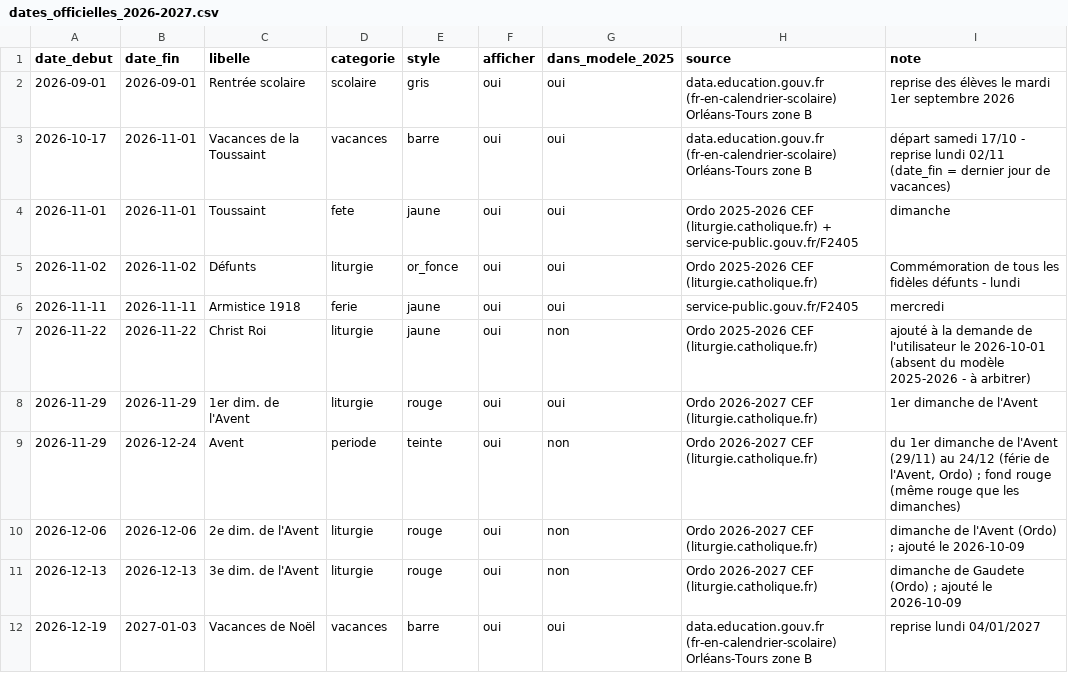
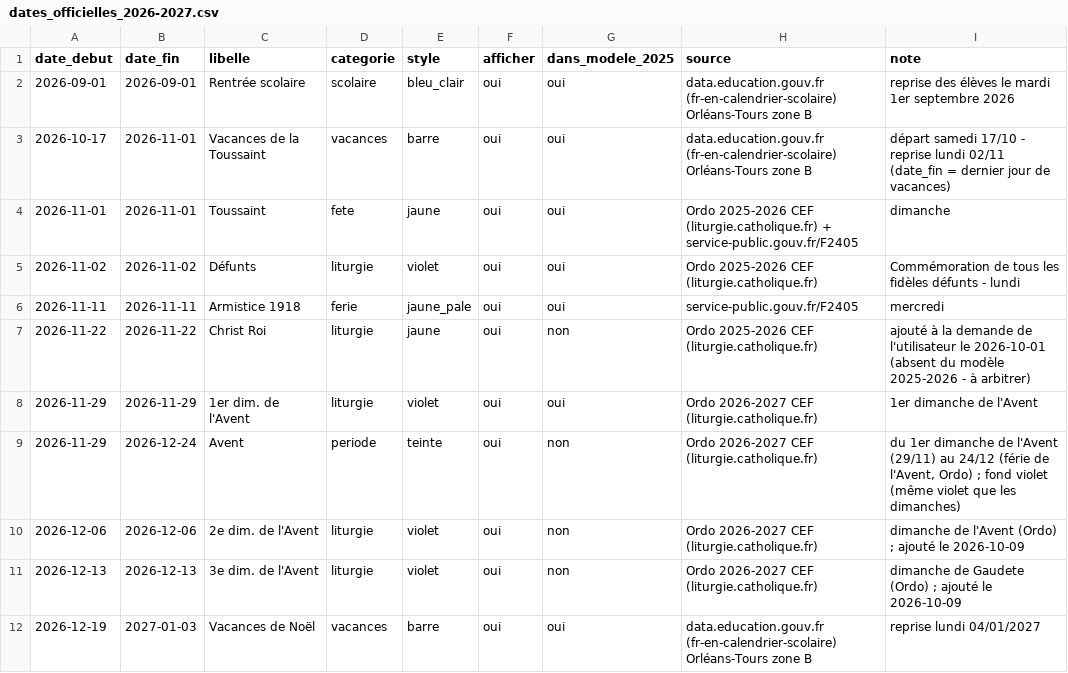
Before and after one commit to Sibalou/caldav-ics-paroisse, a CSV file: calendrier_paroissial/dates_officielles_2026-2027.csv, drawn as a sheet; only a part is shown; the diff covers the shown part only.

```diff
--- a/calendrier_paroissial/dates_officielles_2026-2027.csv
+++ b/calendrier_paroissial/dates_officielles_2026-2027.csv
@@ -1,12 +1,12 @@
 date_debut,date_fin,libelle,categorie,style,afficher,dans_modele_2025,source,note
-2026-09-01,2026-09-01,Rentrée scolaire,scolaire,gris,oui,oui,data.education.gouv.fr (fr-en-calendrier-scolaire) Orléans-Tours zone B,reprise des élèves le mardi 1er septembre 2026
+2026-09-01,2026-09-01,Rentrée scolaire,scolaire,bleu_clair,oui,oui,data.education.gouv.fr (fr-en-calendrier-scolaire) Orléans-Tours zone B,reprise des élèves le mardi 1er septembre 2026
 2026-10-17,2026-11-01,Vacances de la Toussaint,vacances,barre,oui,oui,data.education.gouv.fr (fr-en-calendrier-scolaire) Orléans-Tours zone B,départ samedi 17/10 - reprise lundi 02/11 (date_fin = dernier jour de vacances)
 2026-11-01,2026-11-01,Toussaint,fete,jaune,oui,oui,Ordo 2025-2026 CEF (liturgie.catholique.fr) + service-public.gouv.fr/F2405,dimanche
-2026-11-02,2026-11-02,Défunts,liturgie,or_fonce,oui,oui,Ordo 2025-2026 CEF (liturgie.catholique.fr),Commémoration de tous les fidèles défunts - lundi
-2026-11-11,2026-11-11,Armistice 1918,ferie,jaune,oui,oui,service-public.gouv.fr/F2405,mercredi
+2026-11-02,2026-11-02,Défunts,liturgie,violet,oui,oui,Ordo 2025-2026 CEF (liturgie.catholique.fr),Commémoration de tous les fidèles défunts - lundi
+2026-11-11,2026-11-11,Armistice 1918,ferie,jaune_pale,oui,oui,service-public.gouv.fr/F2405,mercredi
 2026-11-22,2026-11-22,Christ Roi,liturgie,jaune,oui,non,Ordo 2025-2026 CEF (liturgie.catholique.fr),ajouté à la demande de l'utilisateur le 2026-10-01 (absent du modèle 2025-2026 - à arbitrer)
-2026-11-29,2026-11-29,1er dim. de l'Avent,liturgie,rouge,oui,oui,Ordo 2026-2027 CEF (liturgie.catholique.fr),1er dimanche de l'Avent
-2026-11-29,2026-12-24,Avent,periode,teinte,oui,non,Ordo 2026-2027 CEF (liturgie.catholique.fr),"du 1er dimanche de l'Avent (29/11) au 24/12 (férie de l'Avent, Ordo) ; fond rouge (même rouge que les dimanches)"
-2026-12-06,2026-12-06,2e dim. de l'Avent,liturgie,rouge,oui,non,Ordo 2026-2027 CEF (liturgie.catholique.fr),dimanche de l'Avent (Ordo) ; ajouté le 2026-10-09
-2026-12-13,2026-12-13,3e dim. de l'Avent,liturgie,rouge,oui,non,Ordo 2026-2027 CEF (liturgie.catholique.fr),dimanche de Gaudete (Ordo) ; ajouté le 2026-10-09
+2026-11-29,2026-11-29,1er dim. de l'Avent,liturgie,violet,oui,oui,Ordo 2026-2027 CEF (liturgie.catholique.fr),1er dimanche de l'Avent
+2026-11-29,2026-12-24,Avent,periode,teinte,oui,non,Ordo 2026-2027 CEF (liturgie.catholique.fr),"du 1er dimanche de l'Avent (29/11) au 24/12 (férie de l'Avent, Ordo) ; fond violet (même violet que les dimanches)"
+2026-12-06,2026-12-06,2e dim. de l'Avent,liturgie,violet,oui,non,Ordo 2026-2027 CEF (liturgie.catholique.fr),dimanche de l'Avent (Ordo) ; ajouté le 2026-10-09
+2026-12-13,2026-12-13,3e dim. de l'Avent,liturgie,violet,oui,non,Ordo 2026-2027 CEF (liturgie.catholique.fr),dimanche de Gaudete (Ordo) ; ajouté le 2026-10-09
 2026-12-19,2027-01-03,Vacances de Noël,vacances,barre,oui,oui,data.education.gouv.fr (fr-en-calendrier-scolaire) Orléans-Tours zone B,reprise lundi 04/01/2027
```
Also changed, not shown: 15 edited cells elsewhere in this file, calendrier_paroissial/regles.csv, 4 other files.
